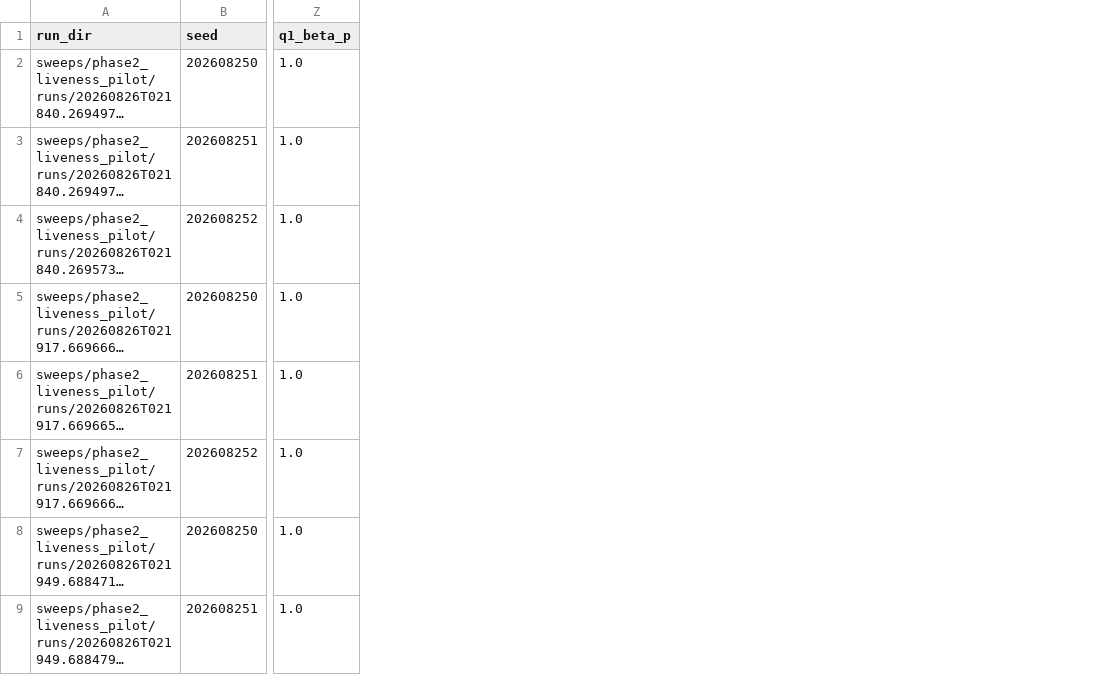
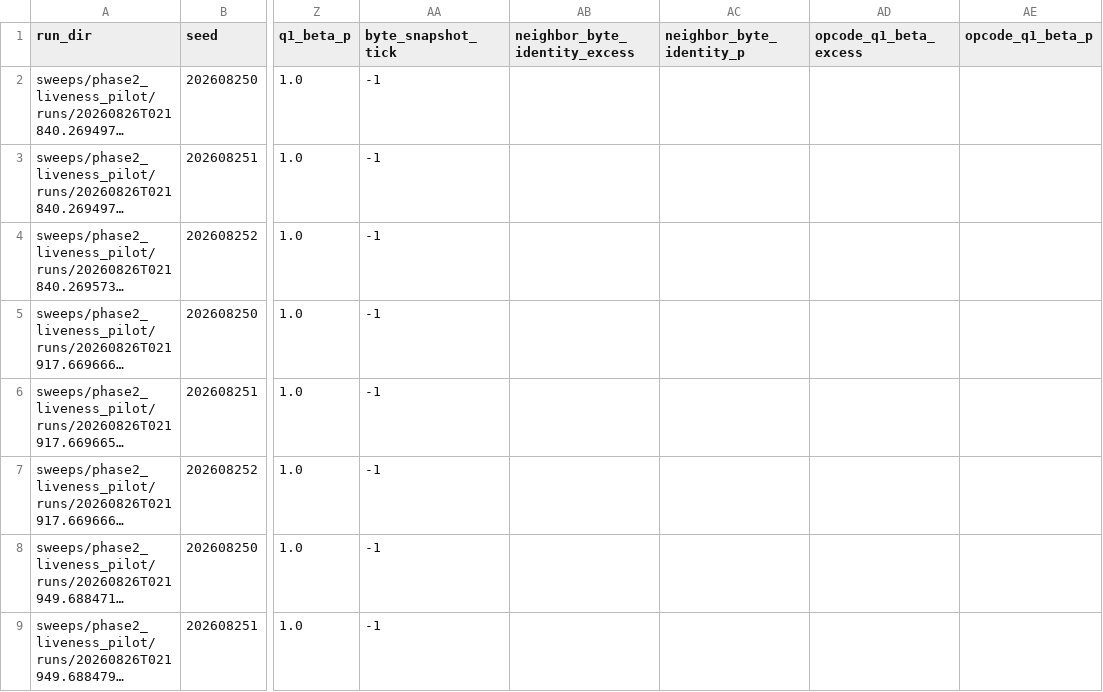
Before and after one commit to jooaf/bio-sim-proto, a CSV file: reports/phase2_liveness_pilot_runs.csv, drawn as a sheet; only a part is shown, gaps mark what is left out; long unchanged cells end in …; the diff names each change by its address in the sheet, - before the commit and + after, or states it on an @@ line.

Commit message:
Freeze Phase 2 radius metrics and campaign

```diff
--- a/reports/phase2_liveness_pilot_runs.csv
+++ b/reports/phase2_liveness_pilot_runs.csv
+column AA (byte_snapshot_tick), rows 2-9: all -1
+column AB (neighbor_byte_identity_excess), empty
+column AC (neighbor_byte_identity_p), empty
+column AD (opcode_q1_beta_excess), empty
+column AE (opcode_q1_beta_p), empty
```
Also changed, not shown: reports/phase2_liveness_confirmation_runs.csv, reports/phase2_liveness_confirmation_treatments.csv, 12 other files.
